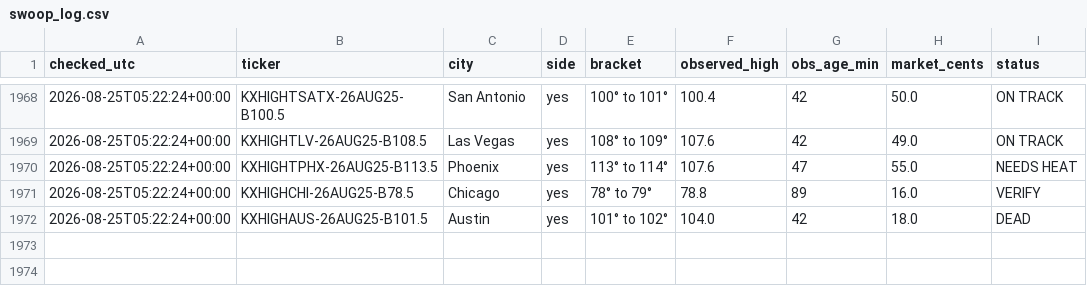
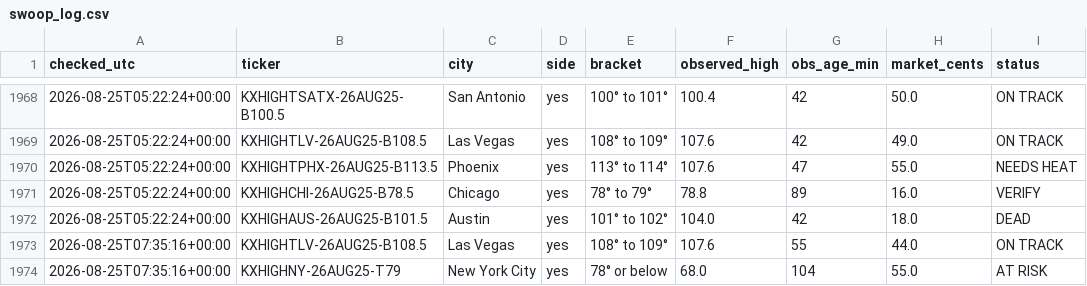
Before and after one commit to chrisscott2526-prog/Weather-Bot, a CSV file: swoop_log.csv, drawn as a sheet; only a part is shown, gaps mark what is left out.

Commit message:
swoop 2026-08-25 07:35

```diff
--- a/swoop_log.csv
+++ b/swoop_log.csv
@@ -1972 +1972,3 @@ checked_utc,ticker,city,side,bracket,observed_high,obs_age_min,market_cents,stat
 2026-08-25T05:22:24+00:00,KXHIGHAUS-26AUG25-B101.5,Austin,yes,101° to 102°,104.0,42,18.0,DEAD
+2026-08-25T07:35:16+00:00,KXHIGHTLV-26AUG25-B108.5,Las Vegas,yes,108° to 109°,107.6,55,44.0,ON TRACK
+2026-08-25T07:35:16+00:00,KXHIGHNY-26AUG25-T79,New York City,yes,78° or below,68.0,104,55.0,AT RISK
```
Also changed, not shown: 1 other file.
